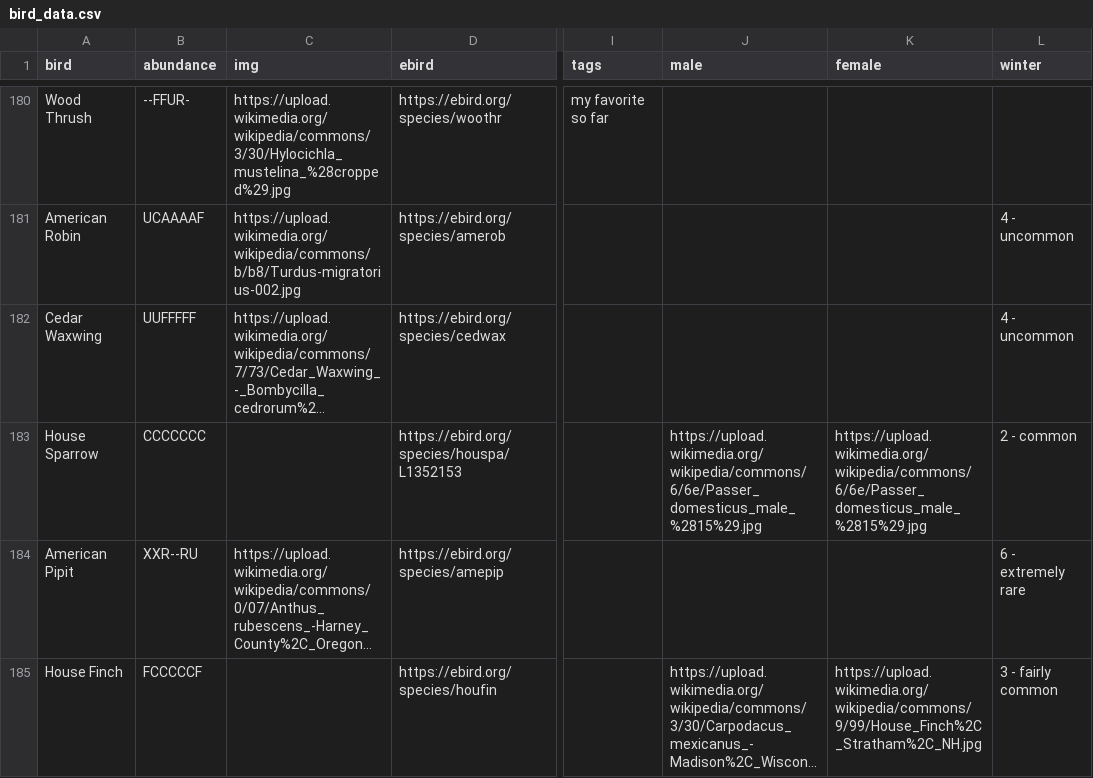
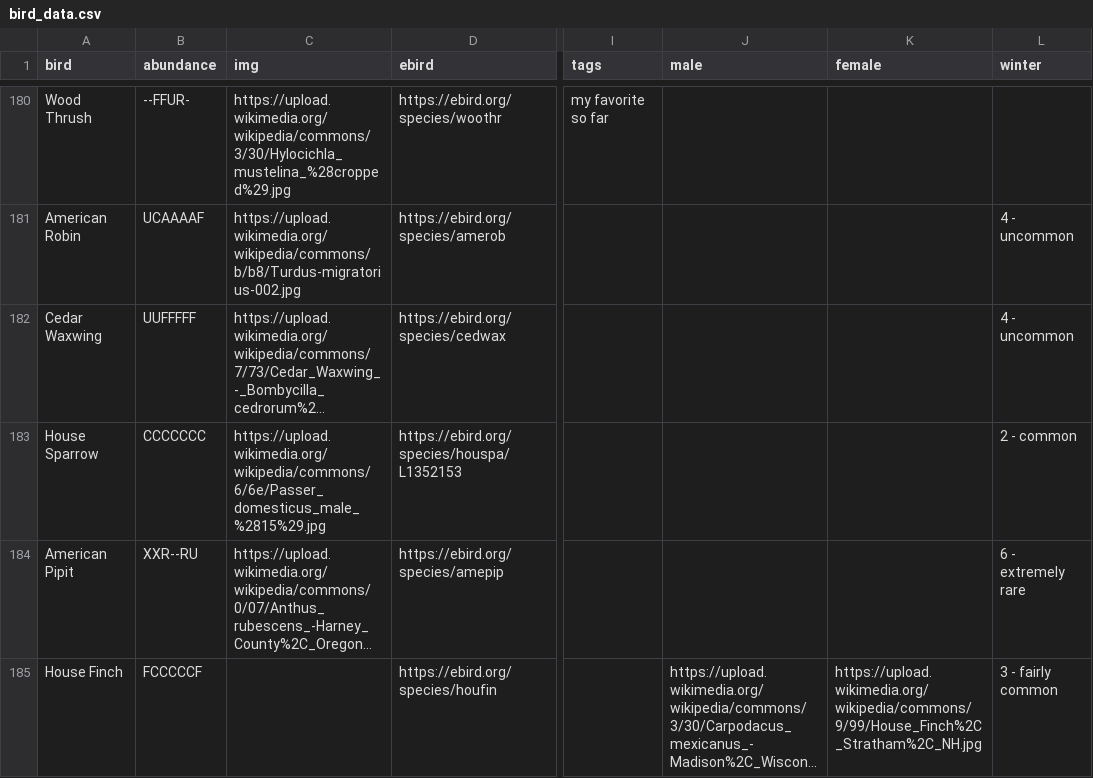
Before and after one commit to kylepollina/wildlife, a CSV file: dbc-checklist/bird_data.csv, drawn as a sheet; only a part is shown, gaps mark what is left out; long unchanged cells end in …; the diff names each change by its address in the sheet, - before the commit and + after, or states it on an @@ line.

Commit message:
Female + male images

```diff
--- a/dbc-checklist/bird_data.csv
+++ b/dbc-checklist/bird_data.csv
-C183 (img): (empty)
+C183 (img): https://upload.wikimedia.org/wikipedia/commons/6/6e/Passer_domesticus_male_%2815%29.jpg
-J183 (male): https://upload.wikimedia.org/wikipedia/commons/6/6e/Passer_domesticus_male_%2815%29.jpg
+J183 (male): (empty)
-K183 (female): https://upload.wikimedia.org/wikipedia/commons/6/6e/Passer_domesticus_male_%2815%29.jpg
+K183 (female): (empty)
```
Also changed, not shown: 35 other files.
